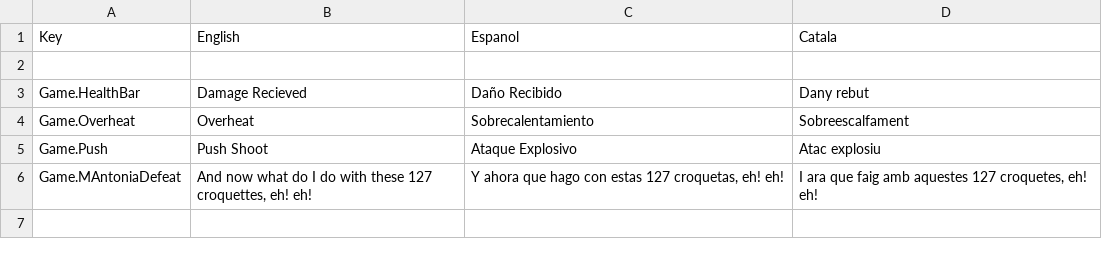
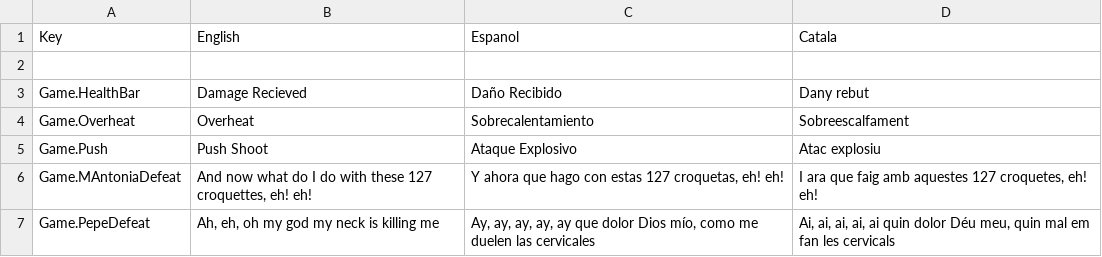
Before and after one commit to CEVR-ICALES/Fast-And-Fractured, a CSV file: Fast-and-fractured/Assets/SimpleLocalization/Resources/Localization/Game.csv, drawn as a sheet.

Commit message:
pepe defeat subtitles added

```diff
--- a/Fast-and-fractured/Assets/SimpleLocalization/Resources/Localization/Game.csv
+++ b/Fast-and-fractured/Assets/SimpleLocalization/Resources/Localization/Game.csv
@@ -7 +7,3 @@ Game.MAntoniaDefeat,"And now what do I do with these 127 croquettes, eh! eh!","Y
 I ara que faig amb aquestes 127 croquetes, eh! eh!"
+Game.PepeDefeat,"Ah, eh, oh my god my neck is killing me","Ay, ay, ay, ay, ay que dolor Dios mío, como me duelen las cervicales","
+Ai, ai, ai, ai, ai quin dolor Déu meu, quin mal em fan les cervicals"
```
Also changed, not shown: 2 other files.
